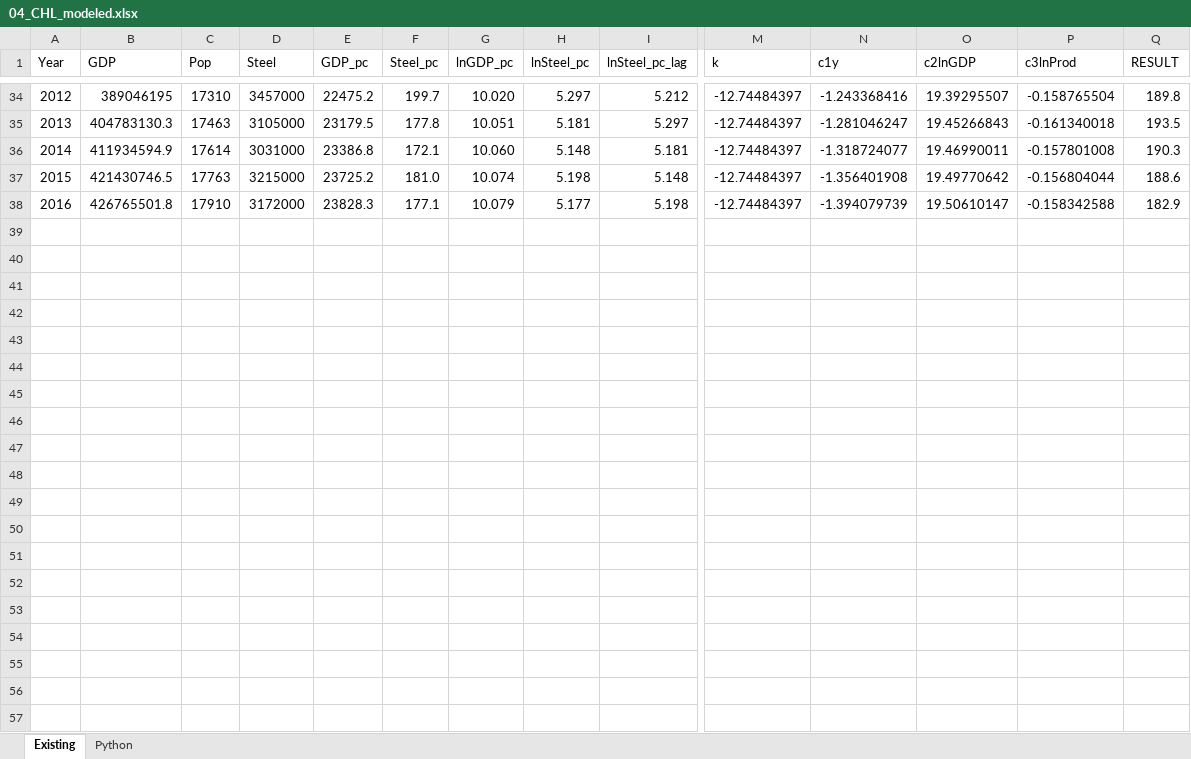
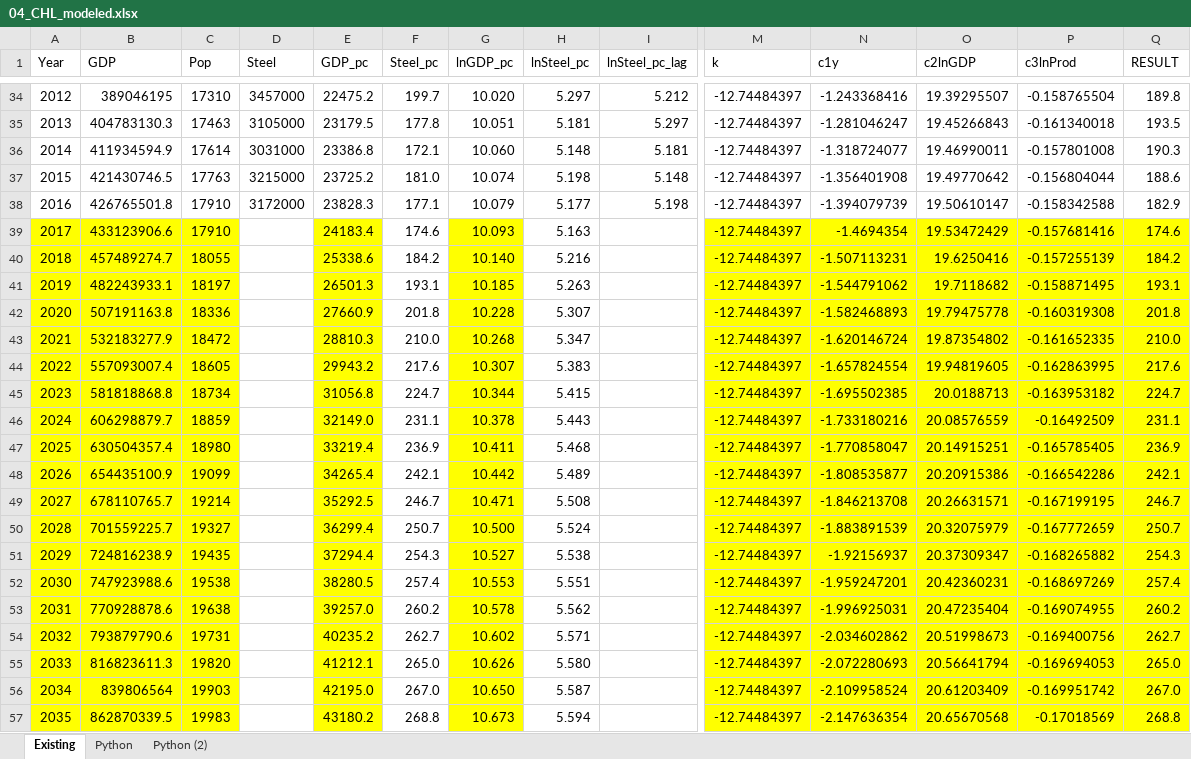
Before and after one commit to wogandavid/python_regressions, an Excel workbook: industry/04_CHL_modeled.xlsx, sheet Existing, drawn as a sheet; only a part is shown, gaps mark what is left out; values as stored, in another font and other column widths than the file's, no borders; charts and pictures not drawn; rows hold the shown columns only; the diff covers the shown part only; the diff names each change by its address in the sheet, - before the commit and + after, or states it on an @@ line.

```diff
--- a/industry/04_CHL_modeled.xlsx (sheet Existing)
+++ b/industry/04_CHL_modeled.xlsx (sheet Existing)
+sheet tab: Python (2)
+row 39: 2017 | 433123906.6 | 17910 |  | 24183.4 | 174.6 | 10.093 | 5.163 |  | -12.74484397 | -1.4694354 | 19.53472429 | -0.157681416 | 174.6
+row 40: 2018 | 457489274.7 | 18055 |  | 25338.6 | 184.2 | 10.140 | 5.216 |  | -12.74484397 | -1.507113231 | 19.6250416 | -0.157255139 | 184.2
+row 41: 2019 | 482243933.1 | 18197 |  | 26501.3 | 193.1 | 10.185 | 5.263 |  | -12.74484397 | -1.544791062 | 19.7118682 | -0.158871495 | 193.1
+row 42: 2020 | 507191163.8 | 18336 |  | 27660.9 | 201.8 | 10.228 | 5.307 |  | -12.74484397 | -1.582468893 | 19.79475778 | -0.160319308 | 201.8
+row 43: 2021 | 532183277.9 | 18472 |  | 28810.3 | 210.0 | 10.268 | 5.347 |  | -12.74484397 | -1.620146724 | 19.87354802 | -0.161652335 | 210.0
+row 44: 2022 | 557093007.4 | 18605 |  | 29943.2 | 217.6 | 10.307 | 5.383 |  | -12.74484397 | -1.657824554 | 19.94819605 | -0.162863995 | 217.6
+row 45: 2023 | 581818868.8 | 18734 |  | 31056.8 | 224.7 | 10.344 | 5.415 |  | -12.74484397 | -1.695502385 | 20.0188713 | -0.163953182 | 224.7
+row 46: 2024 | 606298879.7 | 18859 |  | 32149.0 | 231.1 | 10.378 | 5.443 |  | -12.74484397 | -1.733180216 | 20.08576559 | -0.16492509 | 231.1
+row 47: 2025 | 630504357.4 | 18980 |  | 33219.4 | 236.9 | 10.411 | 5.468 |  | -12.74484397 | -1.770858047 | 20.14915251 | -0.165785405 | 236.9
+row 48: 2026 | 654435100.9 | 19099 |  | 34265.4 | 242.1 | 10.442 | 5.489 |  | -12.74484397 | -1.808535877 | 20.20915386 | -0.166542286 | 242.1
+row 49: 2027 | 678110765.7 | 19214 |  | 35292.5 | 246.7 | 10.471 | 5.508 |  | -12.74484397 | -1.846213708 | 20.26631571 | -0.167199195 | 246.7
+row 50: 2028 | 701559225.7 | 19327 |  | 36299.4 | 250.7 | 10.500 | 5.524 |  | -12.74484397 | -1.883891539 | 20.32075979 | -0.167772659 | 250.7
+row 51: 2029 | 724816238.9 | 19435 |  | 37294.4 | 254.3 | 10.527 | 5.538 |  | -12.74484397 | -1.92156937 | 20.37309347 | -0.168265882 | 254.3
+row 52: 2030 | 747923988.6 | 19538 |  | 38280.5 | 257.4 | 10.553 | 5.551 |  | -12.74484397 | -1.959247201 | 20.42360231 | -0.168697269 | 257.4
+row 53: 2031 | 770928878.6 | 19638 |  | 39257.0 | 260.2 | 10.578 | 5.562 |  | -12.74484397 | -1.996925031 | 20.47235404 | -0.169074955 | 260.2
+row 54: 2032 | 793879790.6 | 19731 |  | 40235.2 | 262.7 | 10.602 | 5.571 |  | -12.74484397 | -2.034602862 | 20.51998673 | -0.169400756 | 262.7
+row 55: 2033 | 816823611.3 | 19820 |  | 41212.1 | 265.0 | 10.626 | 5.580 |  | -12.74484397 | -2.072280693 | 20.56641794 | -0.169694053 | 265.0
+row 56: 2034 | 839806564 | 19903 |  | 42195.0 | 267.0 | 10.650 | 5.587 |  | -12.74484397 | -2.109958524 | 20.61203409 | -0.169951742 | 267.0
+row 57: 2035 | 862870339.5 | 19983 |  | 43180.2 | 268.8 | 10.673 | 5.594 |  | -12.74484397 | -2.147636354 | 20.65670568 | -0.17018569 | 268.8
```
Also changed, not shown: 15 added rows elsewhere in this sheet, charts or pictures, 1 other file.
